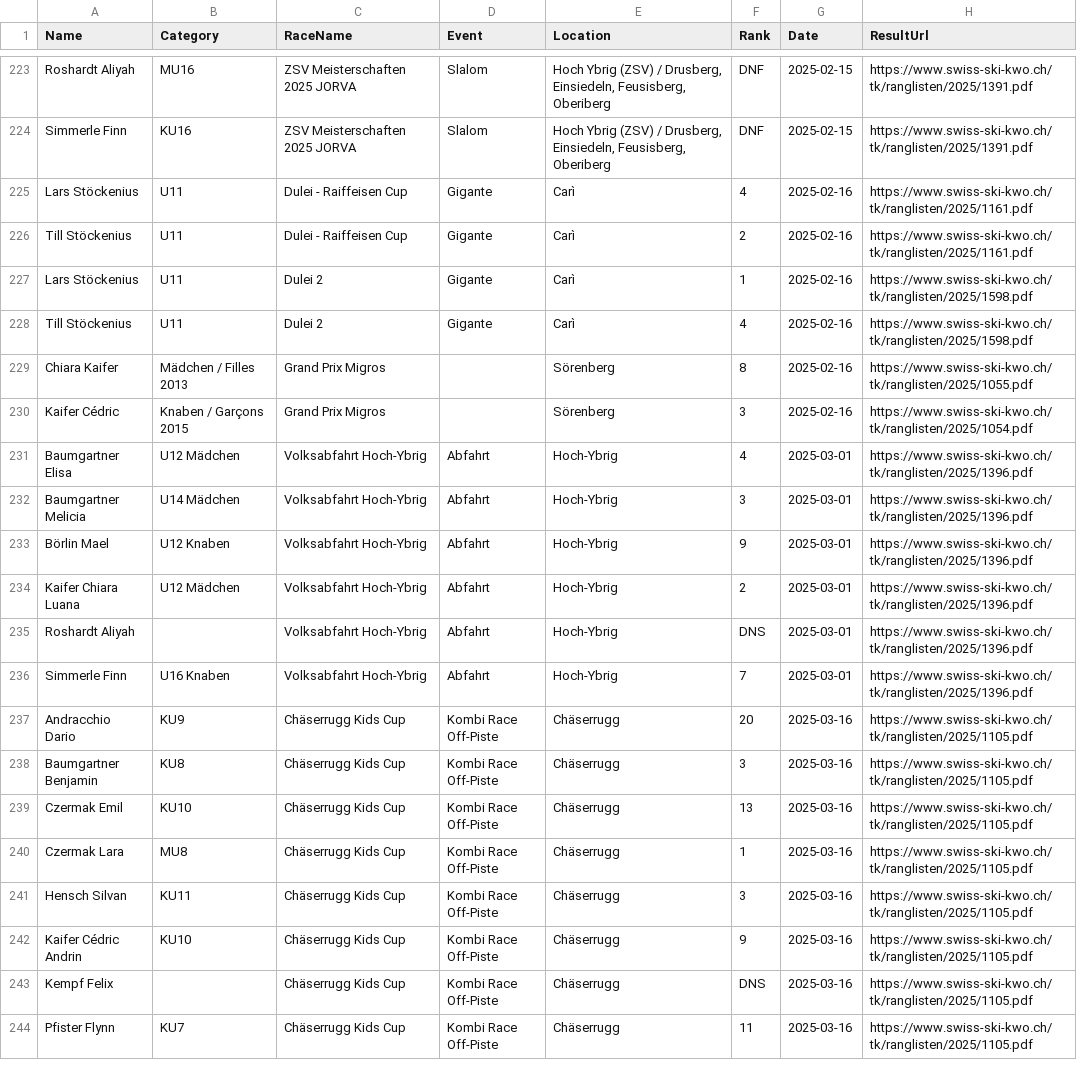
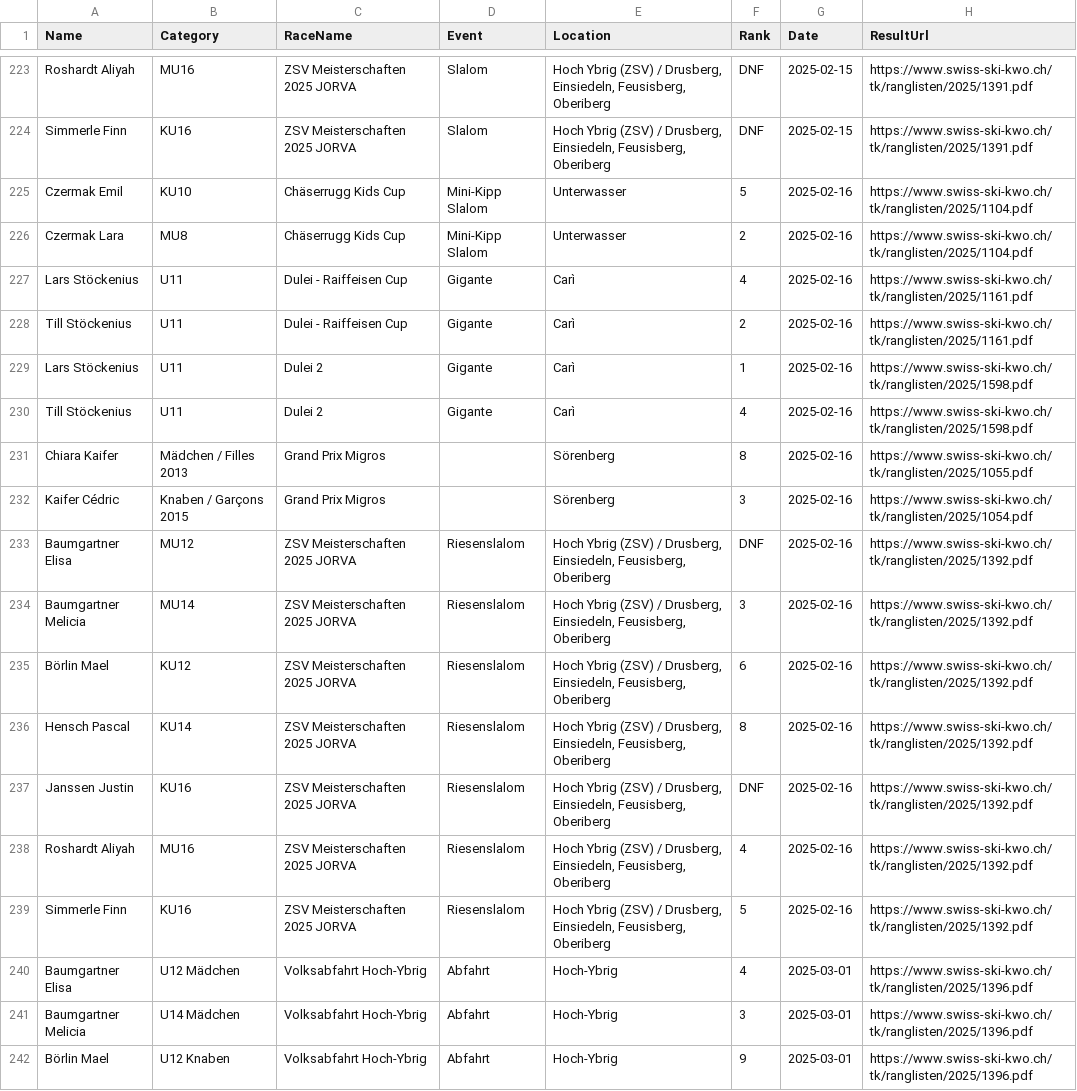
Before and after one commit to balint-miklos/ski-results, a CSV file: data/ski-data.csv, drawn as a sheet; only a part is shown, gaps mark what is left out; the shorter side is filled out with more unchanged rows; the diff names each change by its address in the sheet, - before the commit and + after, or states it on an @@ line.

```diff
--- a/data/ski-data.csv
+++ b/data/ski-data.csv
+row 225: Czermak Emil | KU10 | Chäserrugg Kids Cup | Mini-Kipp Slalom | Unterwasser | 5 | 2025-02-16 | https://www.swiss-ski-kwo.ch/tk/ranglisten/2025/1104.pdf
+row 226: Czermak Lara | MU8 | Chäserrugg Kids Cup | Mini-Kipp Slalom | Unterwasser | 2 | 2025-02-16 | https://www.swiss-ski-kwo.ch/tk/ranglisten/2025/1104.pdf
+row 233: Baumgartner Elisa | MU12 | ZSV Meisterschaften 2025 JORVA | Riesenslalom | Hoch Ybrig (ZSV) / Drusberg, Einsiedeln, Feusisberg, Oberiberg | DNF | 2025-02-16 | https://www.swiss-ski-kwo.ch/tk/ranglisten/2025/1392.pdf
+row 234: Baumgartner Melicia | MU14 | ZSV Meisterschaften 2025 JORVA | Riesenslalom | Hoch Ybrig (ZSV) / Drusberg, Einsiedeln, Feusisberg, Oberiberg | 3 | 2025-02-16 | https://www.swiss-ski-kwo.ch/tk/ranglisten/2025/1392.pdf
+row 235: Börlin Mael | KU12 | ZSV Meisterschaften 2025 JORVA | Riesenslalom | Hoch Ybrig (ZSV) / Drusberg, Einsiedeln, Feusisberg, Oberiberg | 6 | 2025-02-16 | https://www.swiss-ski-kwo.ch/tk/ranglisten/2025/1392.pdf
+row 236: Hensch Pascal | KU14 | ZSV Meisterschaften 2025 JORVA | Riesenslalom | Hoch Ybrig (ZSV) / Drusberg, Einsiedeln, Feusisberg, Oberiberg | 8 | 2025-02-16 | https://www.swiss-ski-kwo.ch/tk/ranglisten/2025/1392.pdf
+row 237: Janssen Justin | KU16 | ZSV Meisterschaften 2025 JORVA | Riesenslalom | Hoch Ybrig (ZSV) / Drusberg, Einsiedeln, Feusisberg, Oberiberg | DNF | 2025-02-16 | https://www.swiss-ski-kwo.ch/tk/ranglisten/2025/1392.pdf
+row 238: Roshardt Aliyah | MU16 | ZSV Meisterschaften 2025 JORVA | Riesenslalom | Hoch Ybrig (ZSV) / Drusberg, Einsiedeln, Feusisberg, Oberiberg | 4 | 2025-02-16 | https://www.swiss-ski-kwo.ch/tk/ranglisten/2025/1392.pdf
+row 239: Simmerle Finn | KU16 | ZSV Meisterschaften 2025 JORVA | Riesenslalom | Hoch Ybrig (ZSV) / Drusberg, Einsiedeln, Feusisberg, Oberiberg | 5 | 2025-02-16 | https://www.swiss-ski-kwo.ch/tk/ranglisten/2025/1392.pdf
```
Also changed, not shown: 11 other files.
